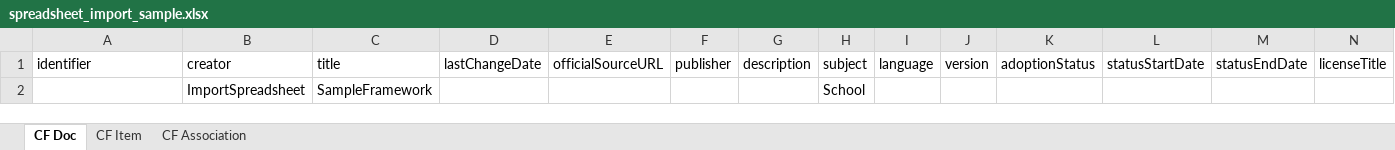
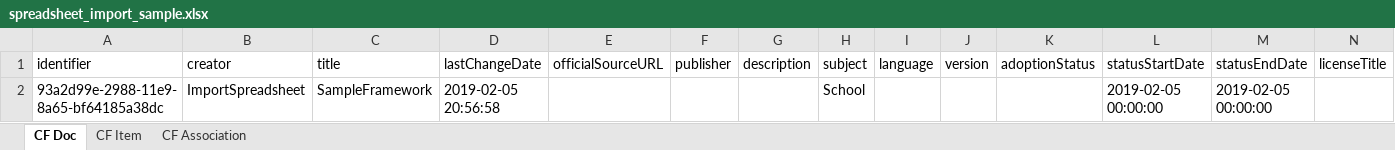
Before and after one commit to opensalt/opensalt, an Excel workbook: sample files/spreadsheet_import_sample.xlsx, sheet CF Doc, drawn as a sheet; only a part is shown; values as stored, in another font and other column widths than the file's, no borders; removed rows and columns are numbered as before the commit, all else as after; rows hold the shown columns only; the diff names each change by its address in the sheet, - before the commit and + after, or states it on an @@ line.

Commit message:
Update spreadsheet sample file in sample files dir

```diff
--- a/sample files/spreadsheet_import_sample.xlsx (sheet CF Doc)
+++ b/sample files/spreadsheet_import_sample.xlsx (sheet CF Doc)
-row 2:  | ImportSpreadsheet | SampleFramework |  |  |  |  | School
+row 2: 93a2d99e-2988-11e9-8a65-bf64185a38dc | ImportSpreadsheet | SampleFramework | 2019-02-05 20:56:58 |  |  |  | School |  |  |  | 2019-02-05 00:00:00 | 2019-02-05 00:00:00
```
Also changed, not shown: sheet CF Association, sheet CF Item.
